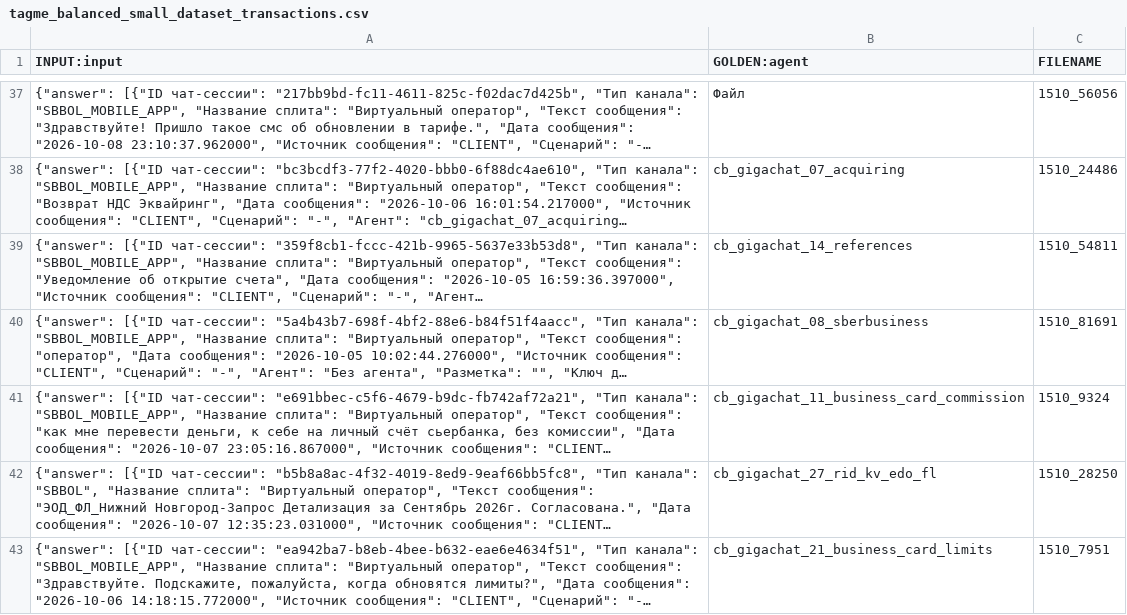
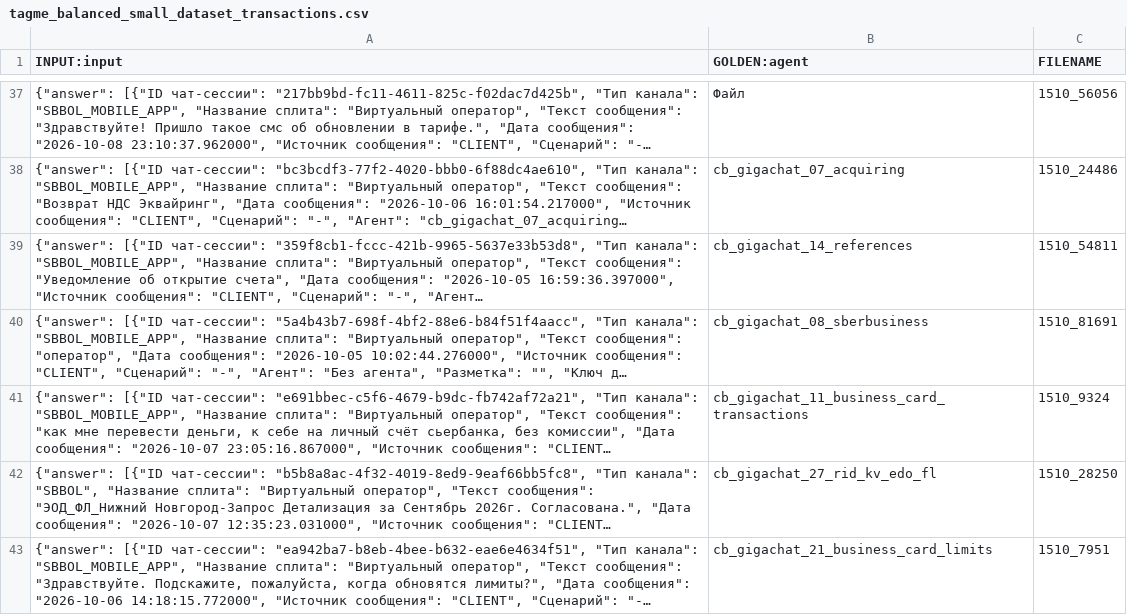
Before and after one commit to vilovnok/dialog, a CSV file: data/tagme_balanced_small_dataset_transactions.csv, drawn as a sheet; only a part is shown, gaps mark what is left out; long unchanged cells end in …; the diff names each change by its address in the sheet, - before the commit and + after, or states it on an @@ line.

```diff
--- a/data/tagme_balanced_small_dataset_transactions.csv
+++ b/data/tagme_balanced_small_dataset_transactions.csv
-B41 (GOLDEN:agent): cb_gigachat_11_business_card_commission
+B41 (GOLDEN:agent): cb_gigachat_11_business_card_transactions
```
Also changed, not shown: 1 other file.
